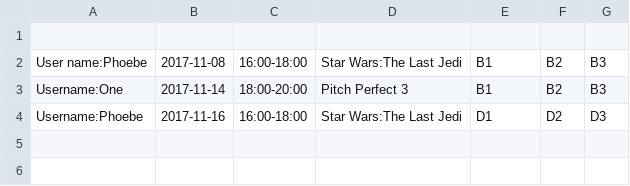
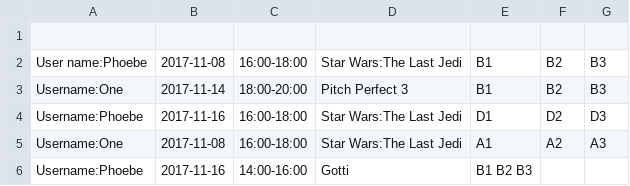
Before and after one commit to phoenixfire07/movieBooking, a CSV file: UserData.csv, drawn as a sheet; the diff names each change by its address in the sheet, - before the commit and + after, or states it on an @@ line.

Commit message:
updatedUserView

```diff
--- a/UserData.csv
+++ b/UserData.csv
+row 5: Username:One | 2017-11-08 | 16:00-18:00 | Star Wars:The Last Jedi | A1 | A2 | A3
+row 6: Username:Phoebe | 2017-11-16 | 14:00-16:00 | Gotti | B1 B2 B3
```
Also changed, not shown: 11 other files.
